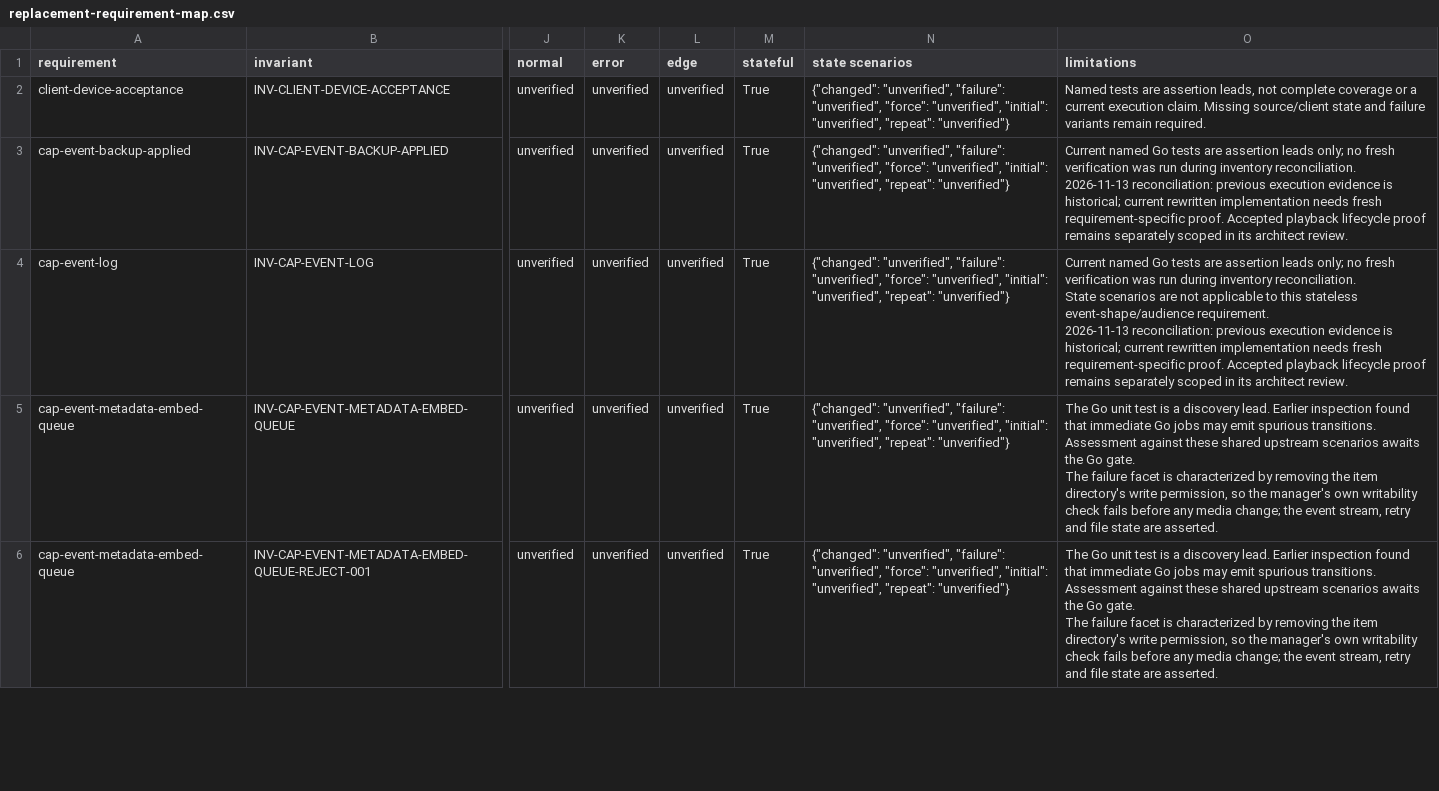
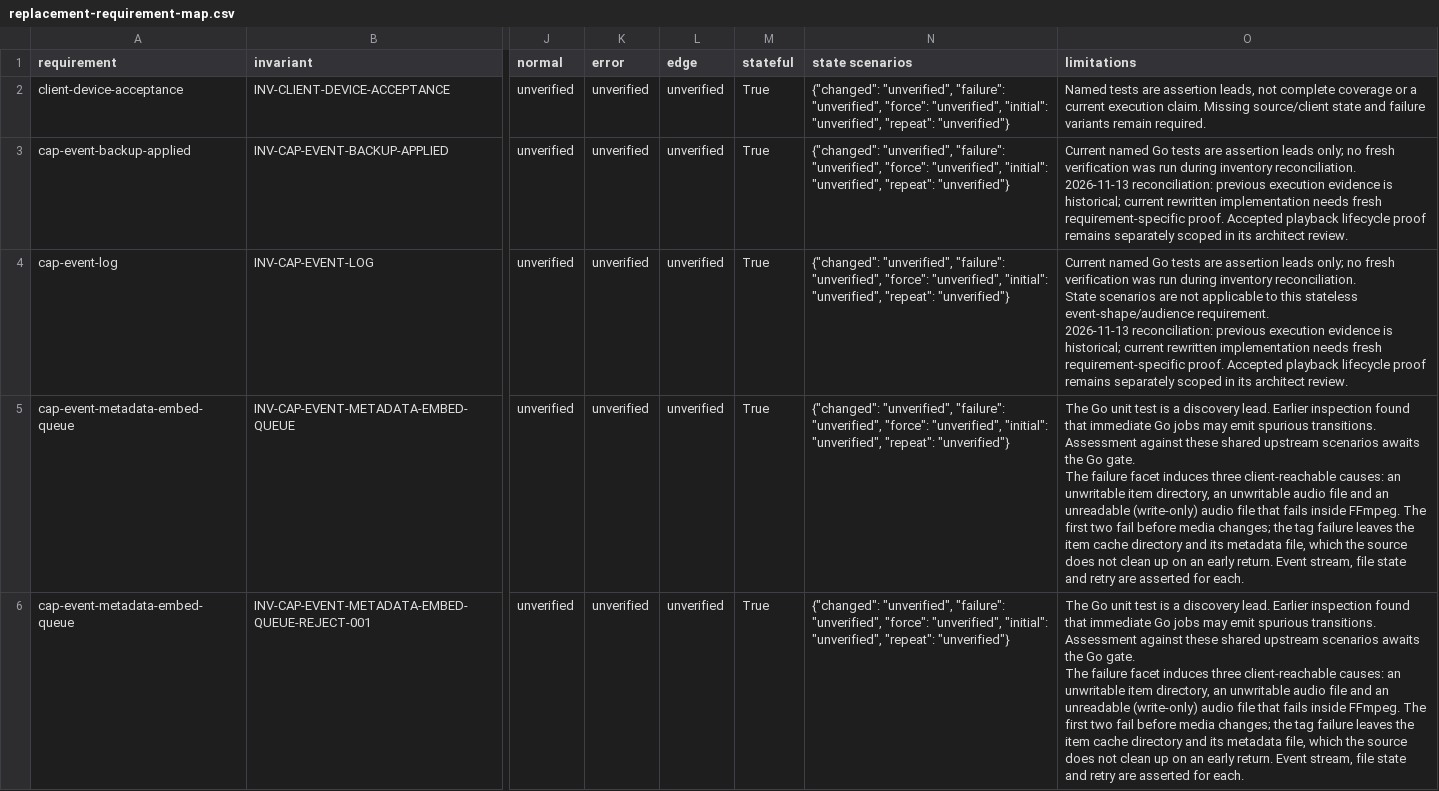
Before and after one commit to ppoloskov/audiobookshelf-go, a CSV file: go-backend/testmachine/reports/replacement-requirement-map.csv, drawn as a sheet; only a part is shown, gaps mark what is left out; the diff covers the shown part only; the diff names each change by its address in the sheet, - before the commit and + after, or states it on an @@ line.

Commit message:
testmachine: tools slice A closes the metadata embed queue obligations
20 declarations (packet total) covering cap-event-metadata-embed-queue,
socket-outgoing-metadata-embed-queue-update, the queue half of
cap-flow-tools-job-lifecycle and route-r204: immediate/waiting/dequeue
transitions, FIFO depth 3, forced immediate, duplicate refusal with no
socket effects, and dir/file/ffmpeg failure paths with queue advance
and partial cache state. All facets bound; none not-applicable.
Passed upstream twice (worker) and once (architect); packet lint 0;
V8 coverage 17/18 AudioMetadataManager functions, remainder justified
(r185/186 slice B, second concurrent task impossible under
MAX_CONCURRENT_TASKS=1, install-level failure already asserted through
client-reachable causes). OWNERS.md coverage command now carries the
required --root; without it the script silently reports zero files.
Slice B (task/track lifecycle, r183-r186) remains.

```diff
--- a/go-backend/testmachine/reports/replacement-requirement-map.csv
+++ b/go-backend/testmachine/reports/replacement-requirement-map.csv
-O5:O6 (limitations): …failure facet is characterized by removing the item directory's write permission, so the manager's own writability check fails before any media change; the event stream, retry and file state are asserted.
+O5:O6 (limitations): …failure facet induces three client-reachable causes: an unwritable item directory, an unwritable audio file and an unreadable (write-only) audio file that fails inside FFmpeg. The first two fail before media changes; the tag failure leaves the item cache directory and its metadata file, which the source does not clean up on an early return. Event stream, file state and retry are asserted for each.
```
Also changed, not shown: 6 edited cells elsewhere in this file, 11 other files.
